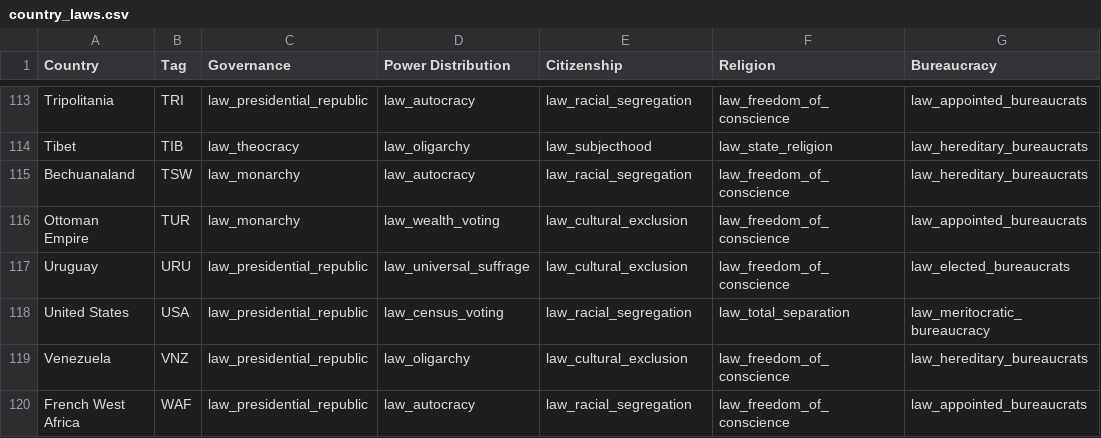
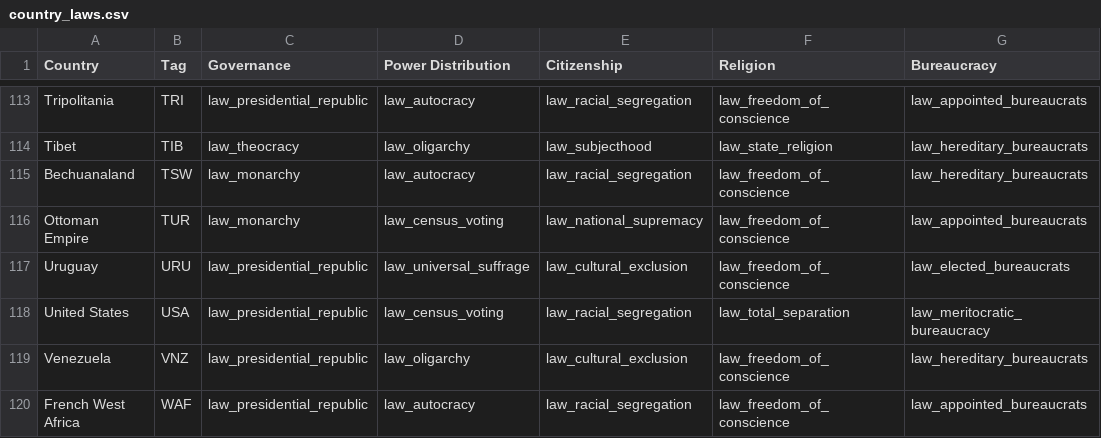
Before and after one commit to AlexJFDev/Vic3-World-War-One-Mod, a CSV file: scripts/mod/data/country_laws.csv, drawn as a sheet; only a part is shown, gaps mark what is left out; the diff names each change by its address in the sheet, - before the commit and + after, or states it on an @@ line.

```diff
--- a/scripts/mod/data/country_laws.csv
+++ b/scripts/mod/data/country_laws.csv
-D116 (Power Distribution): law_wealth_voting
+D116 (Power Distribution): law_census_voting
-E116 (Citizenship): law_cultural_exclusion
+E116 (Citizenship): law_national_supremacy
```
Also changed, not shown: scripts/mod/data/character_definitions.csv, 8 other files.
